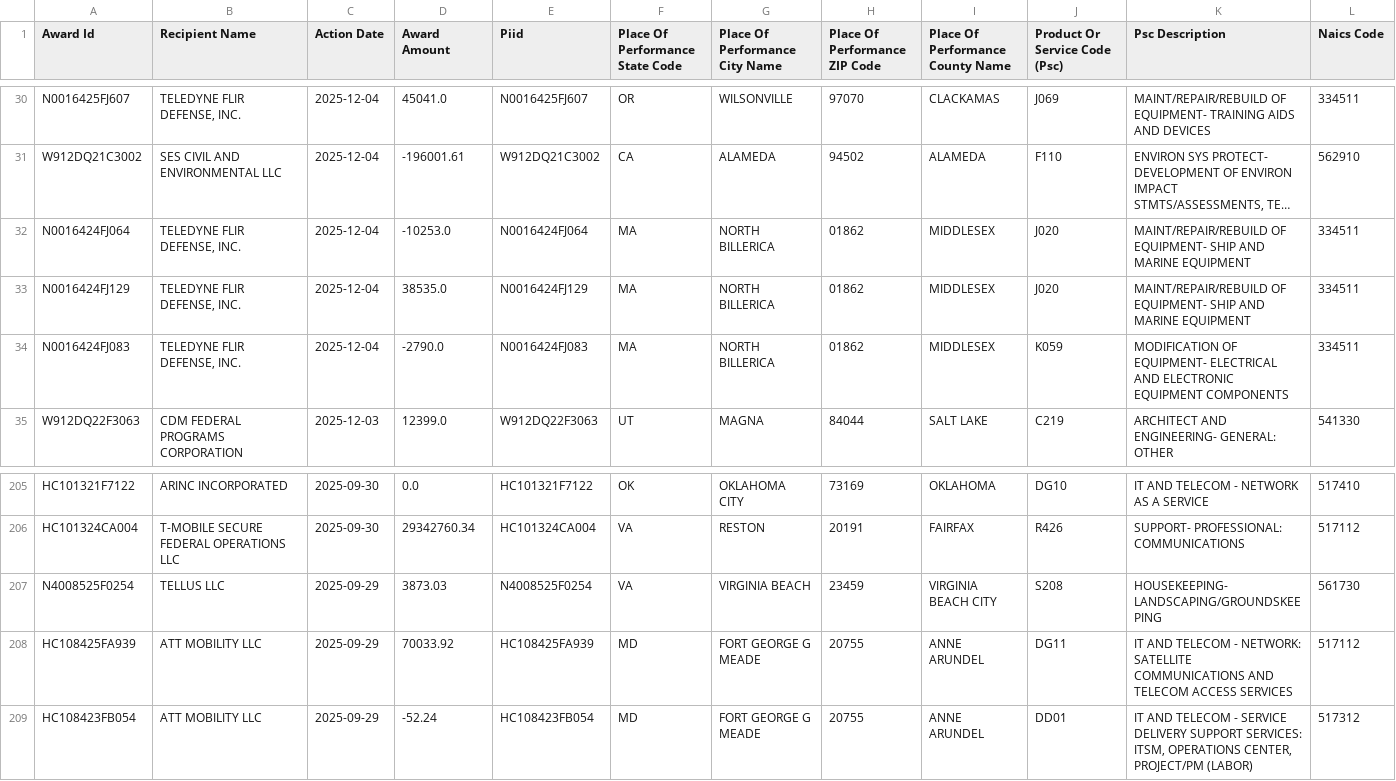
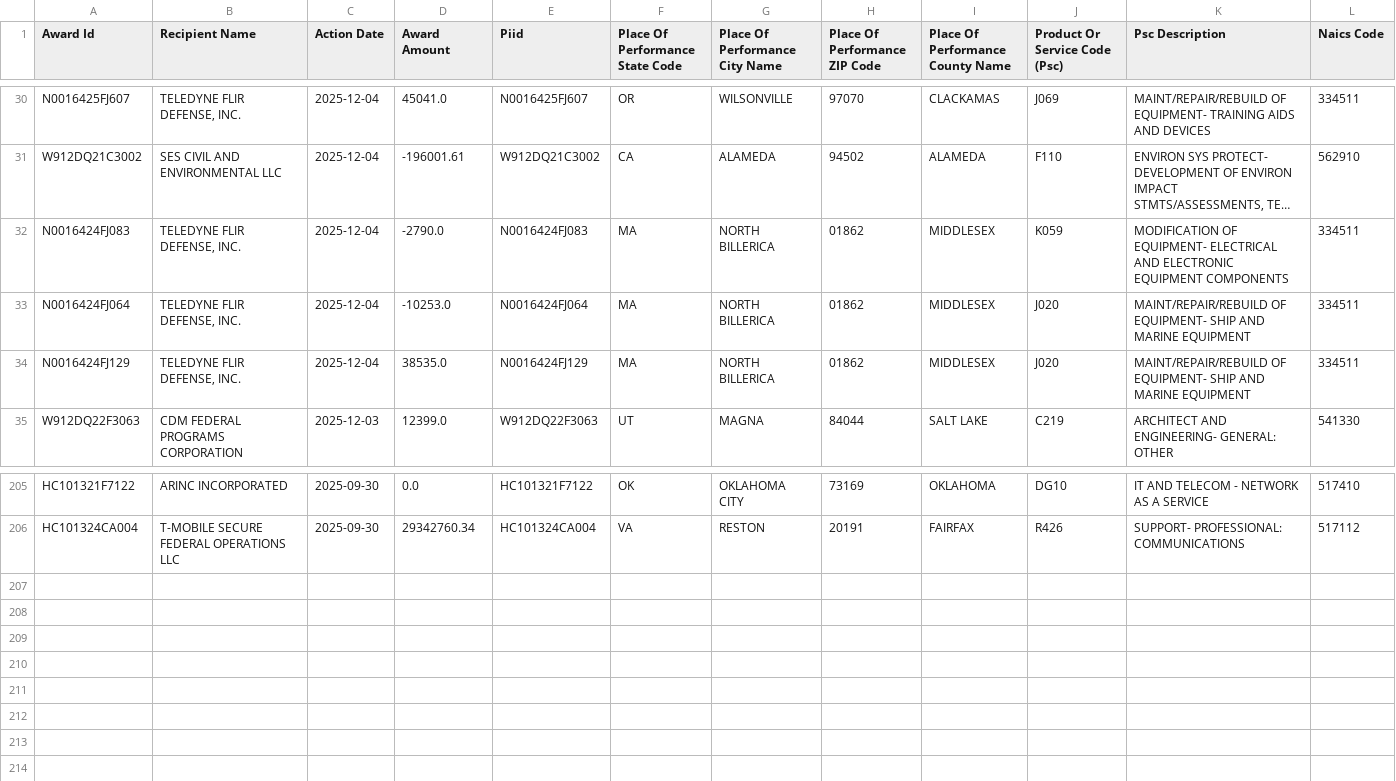
Before and after one commit to feldmangn/nih-awards-tracker, a CSV file: data/dod_awards_last_90d.csv, drawn as a sheet; only a part is shown, gaps mark what is left out; long unchanged cells end in …; removed rows and columns are numbered as before the commit, all else as after; rows hold the shown columns only; the diff names each change by its address in the sheet, - before the commit and + after, or states it on an @@ line.

```diff
--- a/data/dod_awards_last_90d.csv
+++ b/data/dod_awards_last_90d.csv
@@ row 34 moved to row 32: N0016424FJ083 @@
-row 207: N4008525F0254 | TELLUS LLC | 2025-09-29 | 3873.03 | N4008525F0254 | VA | VIRGINIA BEACH | 23459 | VIRGINIA BEACH CITY | S208 | HOUSEKEEPING- LANDSCAPING/GROUNDSKEEPING | 561730
-row 208: HC108425FA939 | ATT MOBILITY LLC | 2025-09-29 | 70033.92 | HC108425FA939 | MD | FORT GEORGE G MEADE | 20755 | ANNE ARUNDEL | DG11 | IT AND TELECOM - NETWORK: SATELLITE COMMUNICATIONS AND TELECOM ACCESS SERVICES | 517112
-row 209: HC108423FB054 | ATT MOBILITY LLC | 2025-09-29 | -52.24 | HC108423FB054 | MD | FORT GEORGE G MEADE | 20755 | ANNE ARUNDEL | DD01 | IT AND TELECOM - SERVICE DELIVERY SUPPORT SERVICES: ITSM, OPERATIONS CENTER, PROJECT/PM (LABOR) | 517312
```
Also changed, not shown: data/cms_top_recipients_last_90d_enriched.csv, data/doe_top_recipients_last_90d_enriched.csv, 24 other files.
